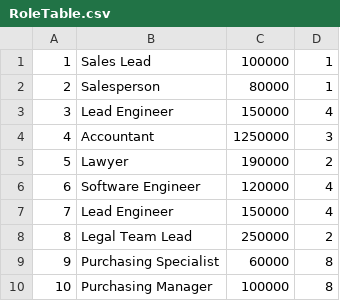
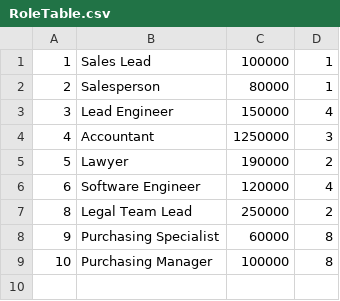
Before and after one commit to hanlee-311/employee-tracker, a CSV file: tables/RoleTable.csv, drawn as a sheet.

Commit message:
program will now allow user to add a new employee, but no manager option at ths time. Updated employee and role cvs to correct some mistakes

```diff
--- a/tables/RoleTable.csv
+++ b/tables/RoleTable.csv
@@ -6,3 +6,2 @@
 6,Software Engineer,120000,4
-7,Lead Engineer,150000,4
 8,Legal Team Lead,250000,2
```
Also changed, not shown: 2 other files.
